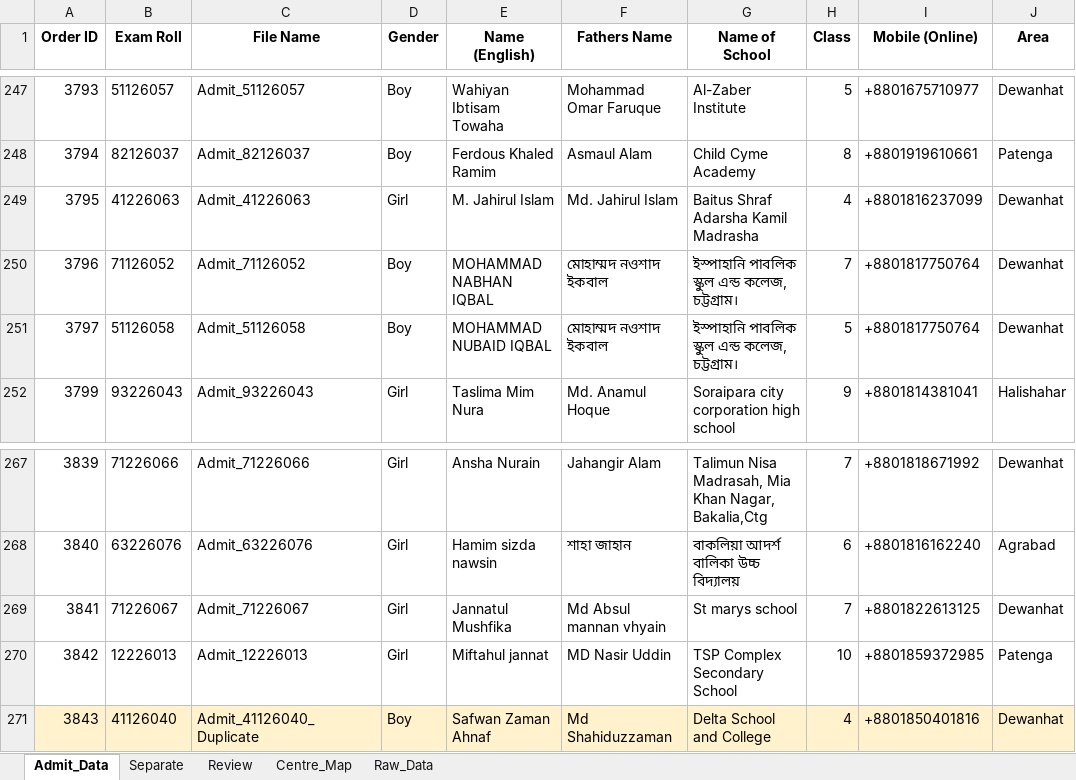
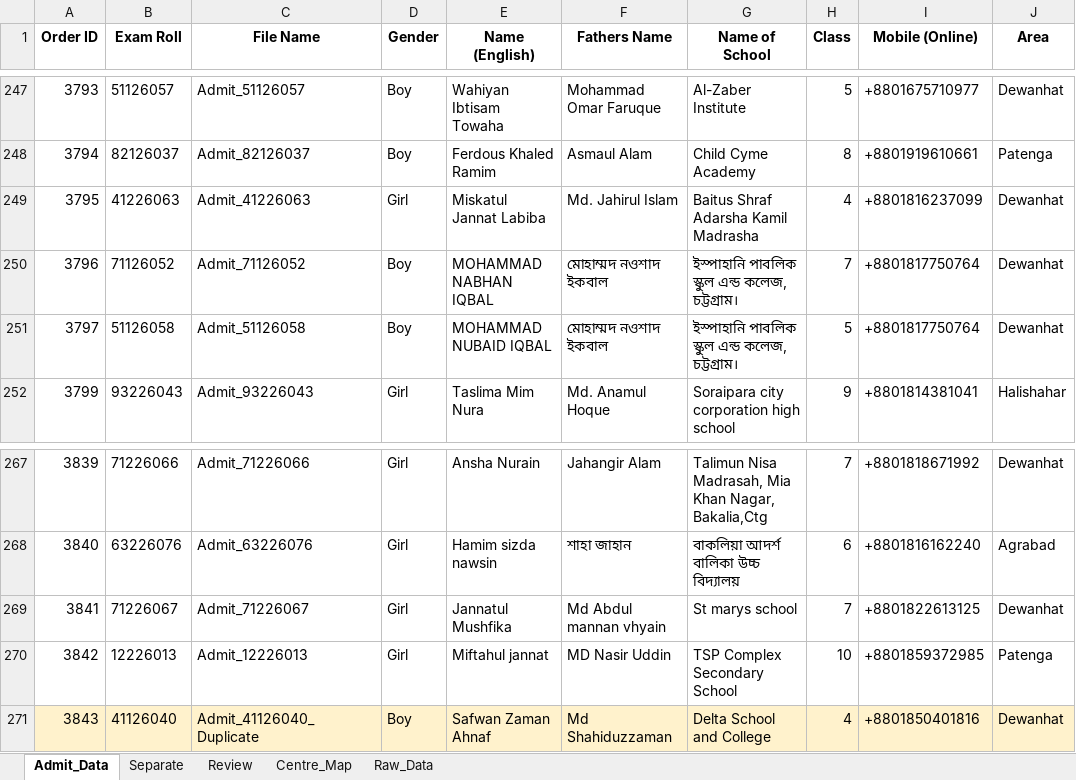
Before and after one commit to mahiiabdullah/Ankur_Admit_Card_Generation, an Excel workbook: Admit_Card_Data_2026.xlsx, sheet Admit_Data, drawn as a sheet; only a part is shown, gaps mark what is left out; values as stored, in another font and other column widths than the file's, no borders; the diff names each change by its address in the sheet, - before the commit and + after, or states it on an @@ line.

```diff
--- a/Admit_Card_Data_2026.xlsx (sheet Admit_Data)
+++ b/Admit_Card_Data_2026.xlsx (sheet Admit_Data)
-E249 (Name (English)): M. Jahirul Islam
+E249 (Name (English)): Miskatul Jannat Labiba
-F269 (Fathers Name): Md Absul mannan vhyain
+F269 (Fathers Name): Md Abdul mannan vhyain
```
Also changed, not shown: sheet Review, 7 other files.
